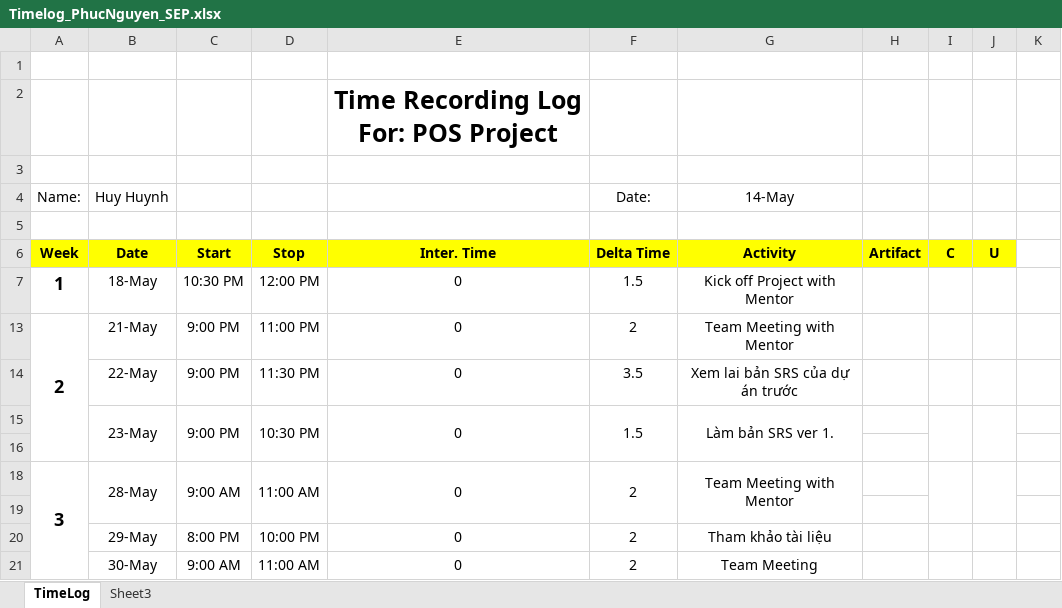
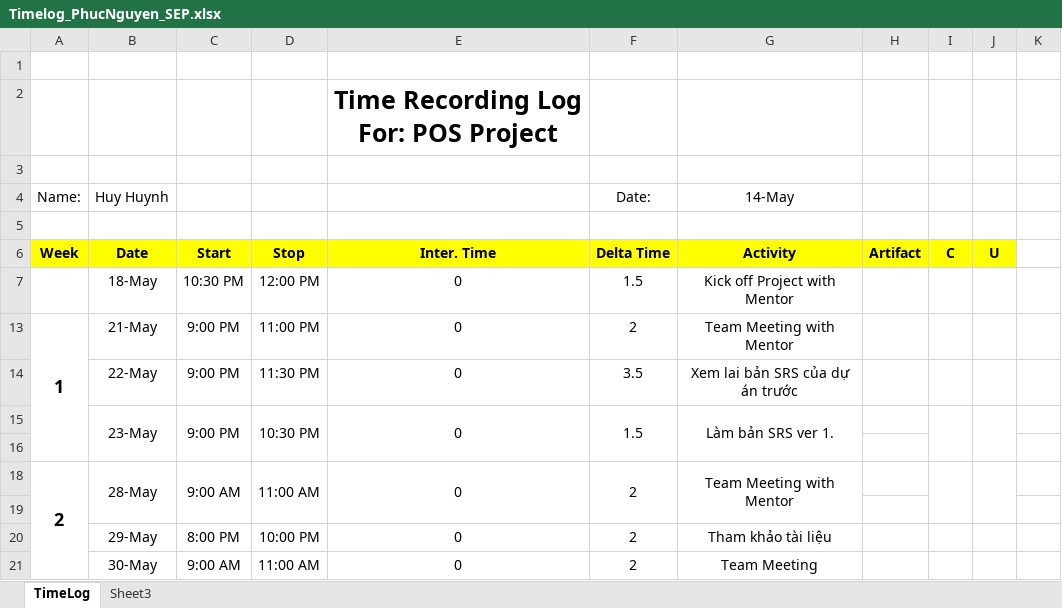
Before and after one commit to vucongthuc/hit-team-2012, an Excel workbook: SEP/Time Log & Planned Weekly/Timelog_PhucNguyen_SEP.xlsx, sheet TimeLog, drawn as a sheet; only a part is shown; values as stored, in another font and other column widths than the file's, no borders; the diff covers the shown part only; the diff names each change by its address in the sheet, - before the commit and + after, or states it on an @@ line.

```diff
--- a/SEP/Time Log & Planned Weekly/Timelog_PhucNguyen_SEP.xlsx (sheet TimeLog)
+++ b/SEP/Time Log & Planned Weekly/Timelog_PhucNguyen_SEP.xlsx (sheet TimeLog)
-A7 (Name:): 1
+A7 (Name:): (empty)
-A13 (Name:): 2
+A13 (Name:): 1
-A18 (Name:): 3
+A18 (Name:): 2
```
Also changed, not shown: 4 added rows, 7 edited cells and merged cells elsewhere in this sheet.
